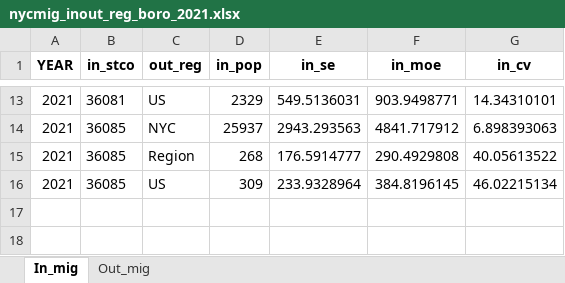
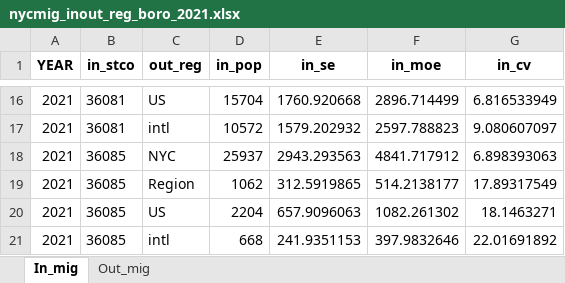
Before and after one commit to daragoldberg/pums, an Excel workbook: output/nycmig_inout_reg_boro_2021.xlsx, sheet In_mig, drawn as a sheet; only a part is shown, gaps mark what is left out; values as stored, in another font and other column widths than the file's, no borders; addresses are those after the commit; the diff covers the shown part only; the diff names each change by its address in the sheet, - before the commit and + after, or states it on an @@ line.

```diff
--- a/output/nycmig_inout_reg_boro_2021.xlsx (sheet In_mig)
+++ b/output/nycmig_inout_reg_boro_2021.xlsx (sheet In_mig)
-D16 (in_pop): 2329
+D16 (in_pop): 15704
-E16 (in_se): 549.5136031
+E16 (in_se): 1760.920668
-F16 (in_moe): 903.9498771
+F16 (in_moe): 2896.714499
-G16 (in_cv): 14.34310101
+G16 (in_cv): 6.816533949
+row 17: 2021 | 36081 | intl | 10572 | 1579.202932 | 2597.788823 | 9.080607097
-D19 (in_pop): 268
+D19 (in_pop): 1062
-E19 (in_se): 176.5914777
+E19 (in_se): 312.5919865
-F19 (in_moe): 290.4929808
+F19 (in_moe): 514.2138177
-G19 (in_cv): 40.05613522
+G19 (in_cv): 17.89317549
-D20 (in_pop): 309
+D20 (in_pop): 2204
-E20 (in_se): 233.9328964
+E20 (in_se): 657.9096063
-F20 (in_moe): 384.8196145
+F20 (in_moe): 1082.261302
-G20 (in_cv): 46.02215134
+G20 (in_cv): 18.1463271
+row 21: 2021 | 36085 | intl | 668 | 241.9351153 | 397.9832646 | 22.01691892
```
Also changed, not shown: 3 added rows and 28 edited cells elsewhere in this sheet, sheet Out_mig, 3 other files.
